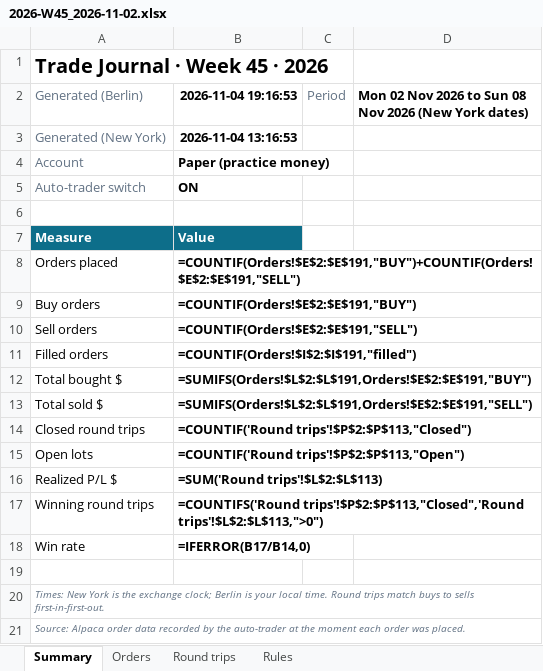
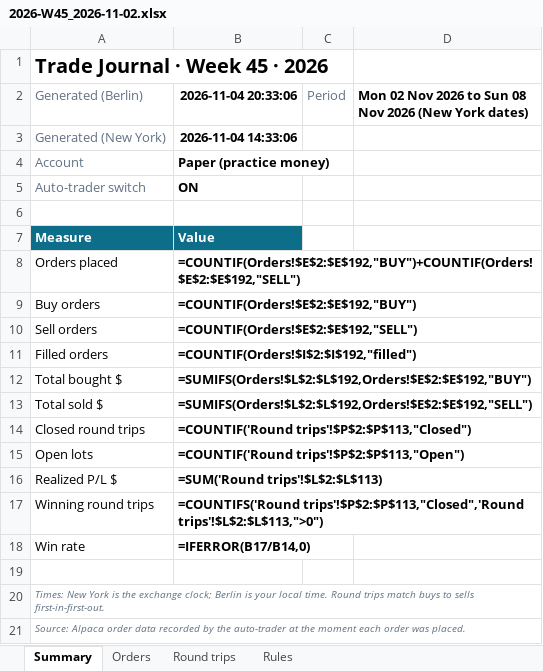
Before and after one commit to minto2196/my-claude-trade, an Excel workbook: trade-records/excel/2026-W45_2026-11-02.xlsx, sheet Summary, drawn as a sheet; values as stored, in another font and other column widths than the file's, no borders; formulas without a stored value are shown as written; the diff names each change by its address in the sheet, - before the commit and + after, or states it on an @@ line.

```diff
--- a/trade-records/excel/2026-W45_2026-11-02.xlsx (sheet Summary)
+++ b/trade-records/excel/2026-W45_2026-11-02.xlsx (sheet Summary)
-B2: 2026-11-04 19:16:53
+B2: 2026-11-04 20:33:06
-B3 (2026-11-04 20:33:06): 2026-11-04 13:16:53
+B3 (2026-11-04 20:33:06): 2026-11-04 14:33:06
-B8 (2026-11-04 20:33:06): =COUNTIF(Orders!$E$2:$E$191,"BUY")+COUNTIF(Orders!$E$2:$E$191,"SELL")
+B8 (2026-11-04 20:33:06): =COUNTIF(Orders!$E$2:$E$192,"BUY")+COUNTIF(Orders!$E$2:$E$192,"SELL")
-B9 (2026-11-04 20:33:06): =COUNTIF(Orders!$E$2:$E$191,"BUY")
+B9 (2026-11-04 20:33:06): =COUNTIF(Orders!$E$2:$E$192,"BUY")
-B10 (2026-11-04 20:33:06): =COUNTIF(Orders!$E$2:$E$191,"SELL")
+B10 (2026-11-04 20:33:06): =COUNTIF(Orders!$E$2:$E$192,"SELL")
-B11 (2026-11-04 20:33:06): =COUNTIF(Orders!$I$2:$I$191,"filled")
+B11 (2026-11-04 20:33:06): =COUNTIF(Orders!$I$2:$I$192,"filled")
-B12 (2026-11-04 20:33:06): =SUMIFS(Orders!$L$2:$L$191,Orders!$E$2:$E$191,"BUY")
+B12 (2026-11-04 20:33:06): =SUMIFS(Orders!$L$2:$L$192,Orders!$E$2:$E$192,"BUY")
-B13 (2026-11-04 20:33:06): =SUMIFS(Orders!$L$2:$L$191,Orders!$E$2:$E$191,"SELL")
+B13 (2026-11-04 20:33:06): =SUMIFS(Orders!$L$2:$L$192,Orders!$E$2:$E$192,"SELL")
```
Also changed, not shown: sheet Orders, sheet Round trips, 4 other files.
